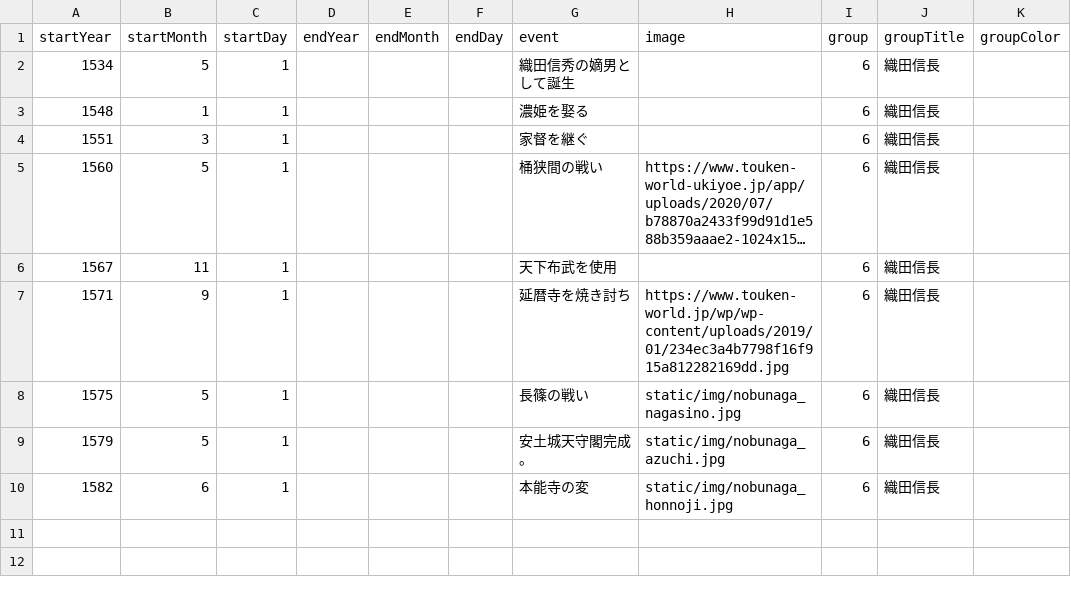
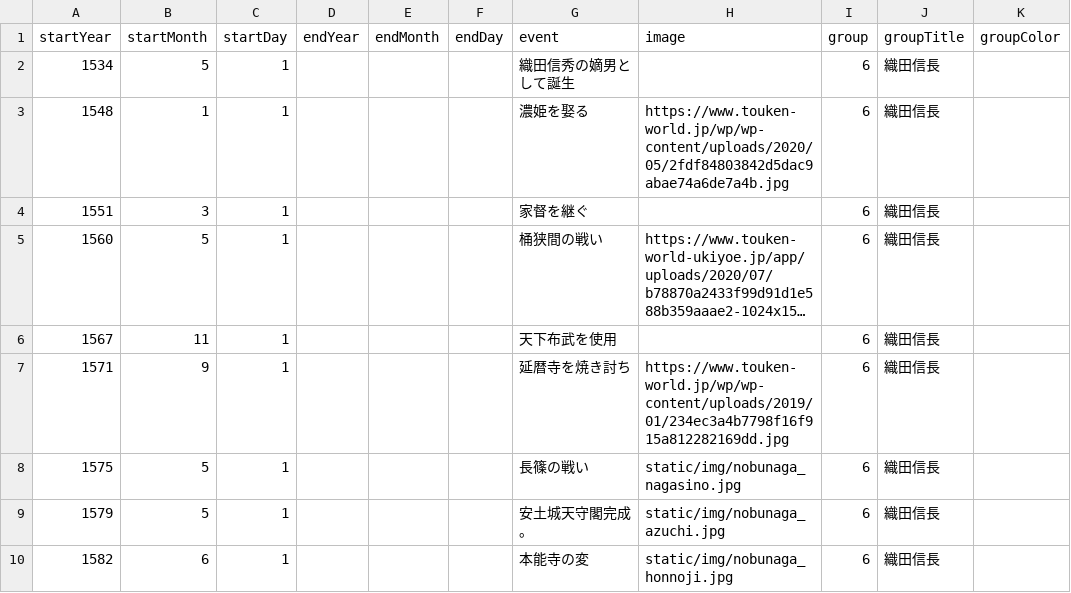
Before and after one commit to oue-s/PhoenixEyeView, a CSV file: db_csv/nobunaga.csv, drawn as a sheet; long unchanged cells end in ….

```diff
--- a/db_csv/nobunaga.csv
+++ b/db_csv/nobunaga.csv
@@ -2,3 +2,3 @@
 1534,5,1,,,,織田信秀の嫡男として誕生,,6,織田信長,
-1548,1,1,,,,濃姫を娶る,,6,織田信長,
+1548,1,1,,,,濃姫を娶る,https://www.touken-world.jp/wp/wp-content/uploads/2020/05/2fdf84803842d5dac9abae74a6de7a4b.jpg,6,織田信長,
 1551,3,1,,,,家督を継ぐ,,6,織田信長,
```
Also changed, not shown: db_csv/hachimantai.csv, db_csv/ieyasu.csv, 7 other files.
